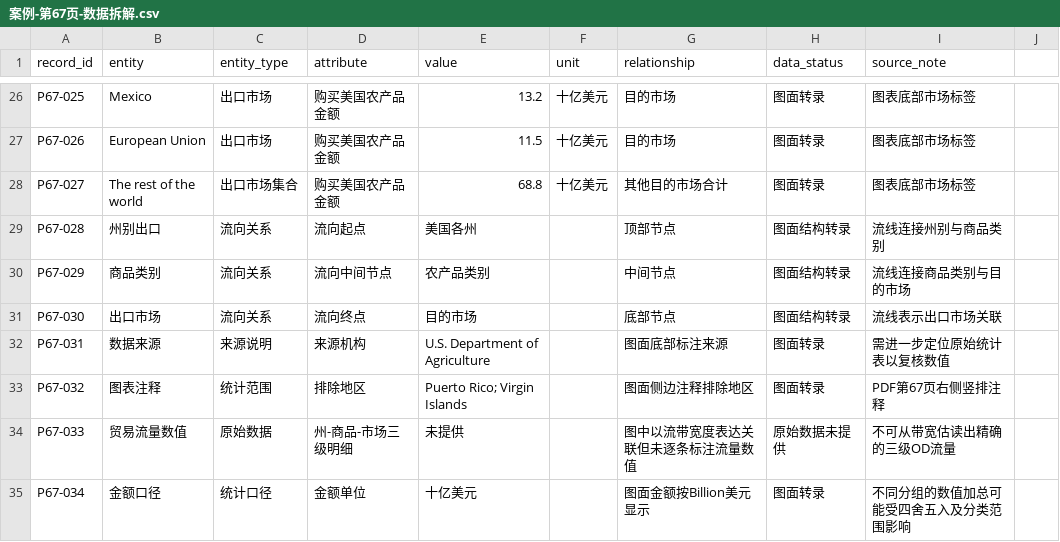
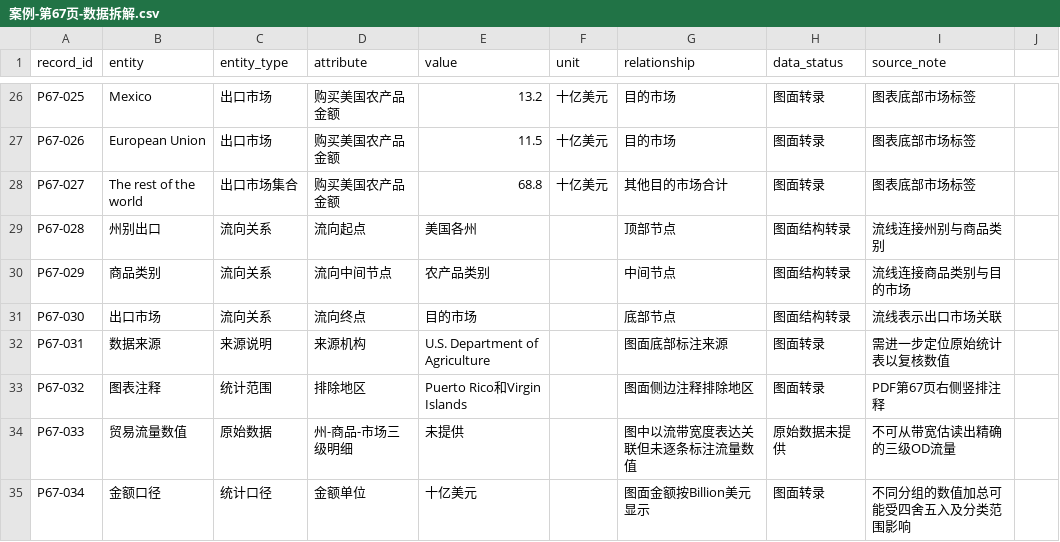
Before and after one commit to wangcaiyu976-lgtm/Gumayusi, a CSV file: 02-信息图形类型案例/21-视觉编码与设计原则补充案例/data/案例-第67页-数据拆解.csv, drawn as a sheet; only a part is shown, gaps mark what is left out.

Commit message:
修正第67页数据表的字段分隔问题

```diff
--- a/02-信息图形类型案例/21-视觉编码与设计原则补充案例/data/案例-第67页-数据拆解.csv
+++ b/02-信息图形类型案例/21-视觉编码与设计原则补充案例/data/案例-第67页-数据拆解.csv
@@ -32,3 +32,3 @@ P67-030,出口市场,流向关系,流向终点,目的市场,,底部节点,图面
 P67-031,数据来源,来源说明,来源机构,U.S. Department of Agriculture,,图面底部标注来源,图面转录,需进一步定位原始统计表以复核数值
-P67-032,图表注释,统计范围,排除地区,Puerto Rico; Virgin Islands,,图面侧边注释排除地区,图面转录,PDF第67页右侧竖排注释
+P67-032,图表注释,统计范围,排除地区,Puerto Rico和Virgin Islands,,图面侧边注释排除地区,图面转录,PDF第67页右侧竖排注释
 P67-033,贸易流量数值,原始数据,州-商品-市场三级明细,未提供,,图中以流带宽度表达关联但未逐条标注流量数值,原始数据未提供,不可从带宽估读出精确的三级OD流量
```
